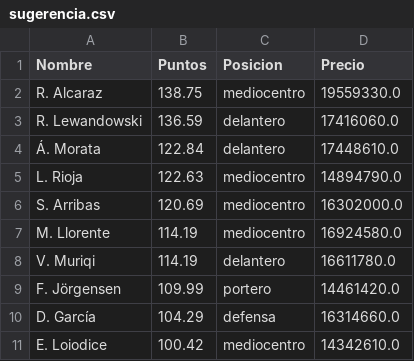
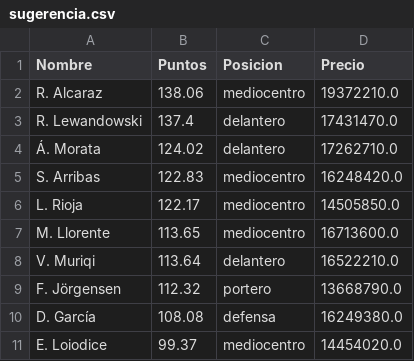
Before and after one commit to jamesyul/Cyber-Football_PCI, a CSV file: ML/Random Forest/sugerencia.csv, drawn as a sheet.

```diff
--- a/ML/Random Forest/sugerencia.csv
+++ b/ML/Random Forest/sugerencia.csv
@@ -1,11 +1,11 @@
 Nombre,Puntos,Posicion,Precio
-R. Alcaraz,138.75,mediocentro,19559330.0
-R. Lewandowski,136.59,delantero,17416060.0
-Á. Morata,122.84,delantero,17448610.0
-L. Rioja,122.63,mediocentro,14894790.0
-S. Arribas,120.69,mediocentro,16302000.0
-M. Llorente,114.19,mediocentro,16924580.0
-V. Muriqi,114.19,delantero,16611780.0
-F. Jörgensen,109.99,portero,14461420.0
-D. García,104.29,defensa,16314660.0
-E. Loiodice,100.42,mediocentro,14342610.0
+R. Alcaraz,138.06,mediocentro,19372210.0
+R. Lewandowski,137.4,delantero,17431470.0
+Á. Morata,124.02,delantero,17262710.0
+S. Arribas,122.83,mediocentro,16248420.0
+L. Rioja,122.17,mediocentro,14505850.0
+M. Llorente,113.65,mediocentro,16713600.0
+V. Muriqi,113.64,delantero,16522210.0
+F. Jörgensen,112.32,portero,13668790.0
+D. García,108.08,defensa,16249380.0
+E. Loiodice,99.37,mediocentro,14454020.0
```
Also changed, not shown: 2 other files.
